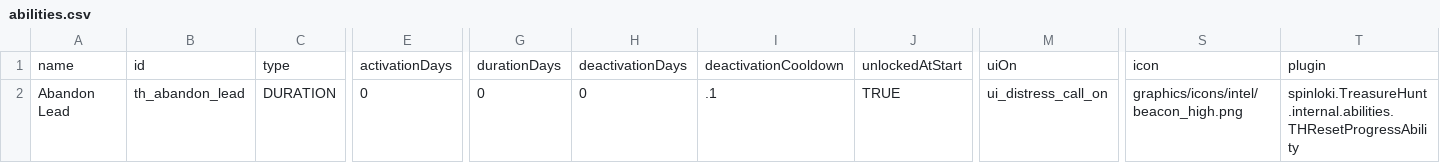
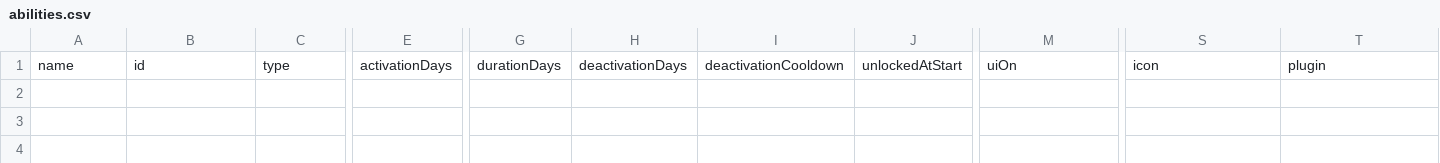
Before and after one commit to spinloki/TreasureHunt, a CSV file: data/campaign/abilities.csv, drawn as a sheet; only a part is shown, gaps mark what is left out; rows hold the shown columns only; the diff names each change by its address in the sheet, - before the commit and + after, or states it on an @@ line.

```diff
--- a/data/campaign/abilities.csv
+++ b/data/campaign/abilities.csv
-row 2: Abandon Lead | th_abandon_lead | DURATION | 0 | 0 | 0 | .1 | TRUE | ui_distress_call_on | graphics/icons/intel/beacon_high.png | spinloki.TreasureHunt.internal.abilities.THResetProgressAbility
```
Also changed, not shown: data/campaign/rules.csv, 18 other files.
